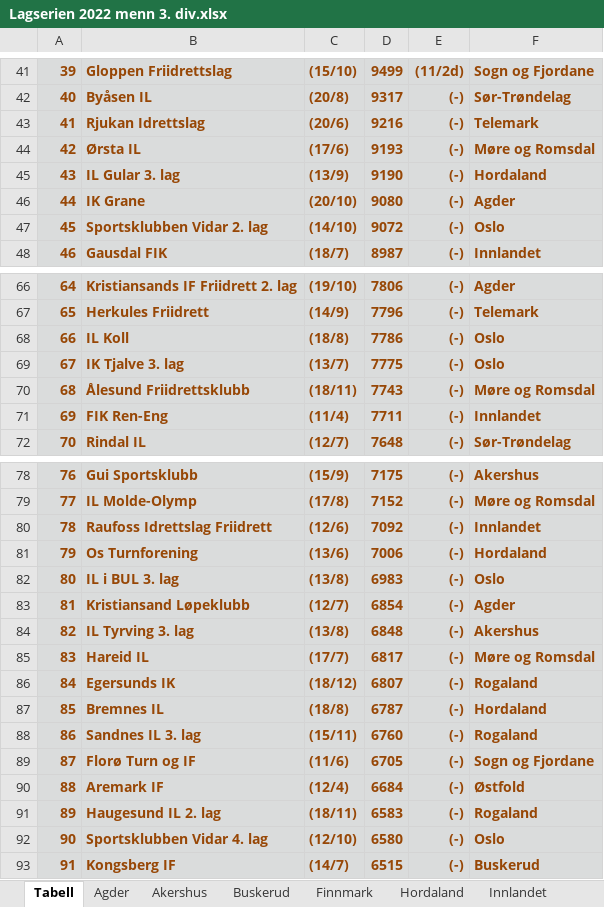
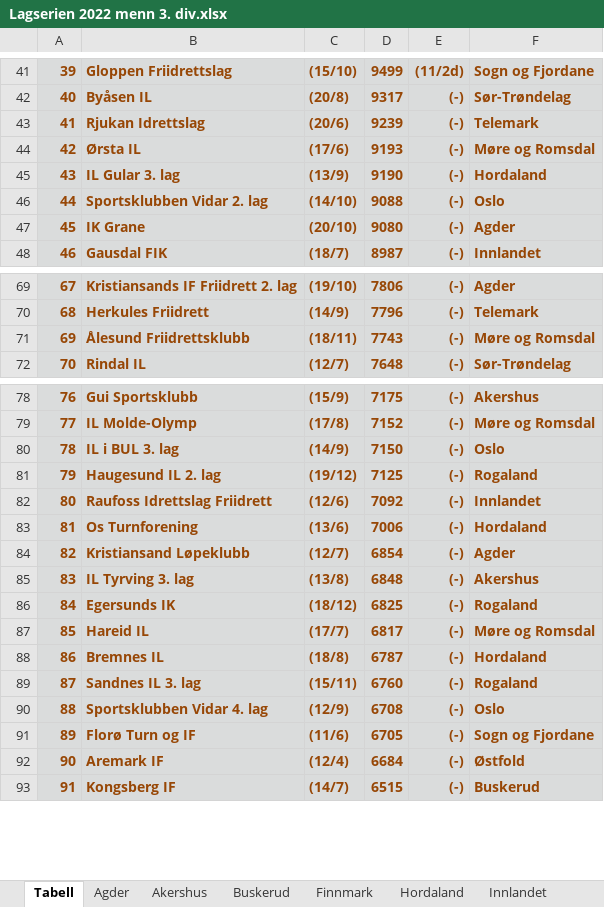
Before and after one commit to perellef/Seriekalkulator-Friidrett, an Excel workbook: output/Lagserien 2022 menn 3. div.xlsx, sheet Tabell, drawn as a sheet; only a part is shown, gaps mark what is left out; values as stored, in another font and other column widths than the file's, no borders; removed rows and columns are numbered as before the commit, all else as after; the diff covers the shown part only; the diff names each change by its address in the sheet, - before the commit and + after, or states it on an @@ line.

```diff
--- a/output/Lagserien 2022 menn 3. div.xlsx (sheet Tabell)
+++ b/output/Lagserien 2022 menn 3. div.xlsx (sheet Tabell)
@@ column A renumbered from row 22 down @@
-D43: 9216
+D43: 9239
+row 46: 44 | Sportsklubben Vidar 2. lag | (14/10) | 9088 | (-) | Oslo
-row 47: 45 | Sportsklubben Vidar 2. lag | (14/10) | 9072 | (-) | Oslo
-row 68: 66 | IL Koll | (18/8) | 7786 | (-) | Oslo
-row 69: 67 | IK Tjalve 3. lag | (13/7) | 7775 | (-) | Oslo
-row 71: 69 | FIK Ren-Eng | (11/4) | 7711 | (-) | Innlandet
+row 80: 78 | IL i BUL 3. lag | (14/9) | 7150 | (-) | Oslo
+row 81: 79 | Haugesund IL 2. lag | (19/12) | 7125 | (-) | Rogaland
-row 82: 80 | IL i BUL 3. lag | (13/8) | 6983 | (-) | Oslo
+row 86: 84 | Egersunds IK | (18/12) | 6825 | (-) | Rogaland
-row 86: 84 | Egersunds IK | (18/12) | 6807 | (-) | Rogaland
+row 90: 88 | Sportsklubben Vidar 4. lag | (12/9) | 6708 | (-) | Oslo
-row 91: 89 | Haugesund IL 2. lag | (18/11) | 6583 | (-) | Rogaland
-row 92: 90 | Sportsklubben Vidar 4. lag | (12/10) | 6580 | (-) | Oslo
```
Also changed, not shown: 9 added rows, 4 removed rows and 5 edited cells elsewhere in this sheet, sheet Rogaland, sheet Oslo, sheet Innlandet, sheet Akershus, sheet Hordaland, sheet Nordland, 8 more sheets, output/Lagserien 2022 1-2. div.xlsx, output/Lagserien 2022 kvinner 3. div.xlsx, 2 other files.
